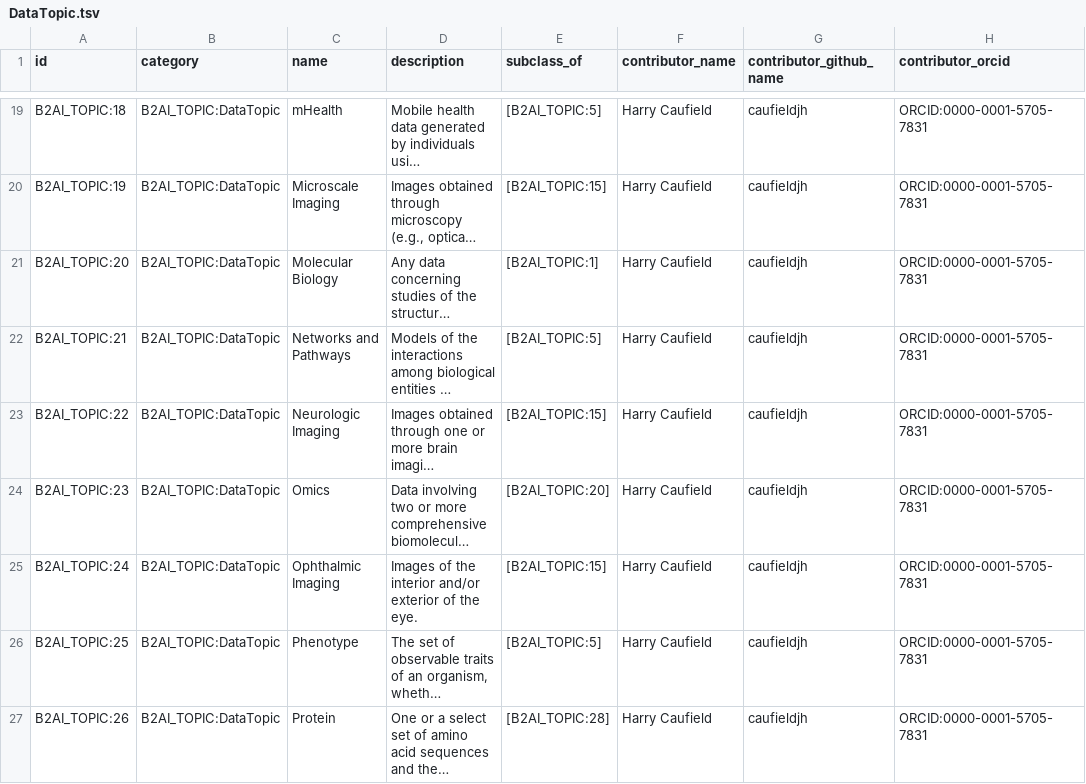
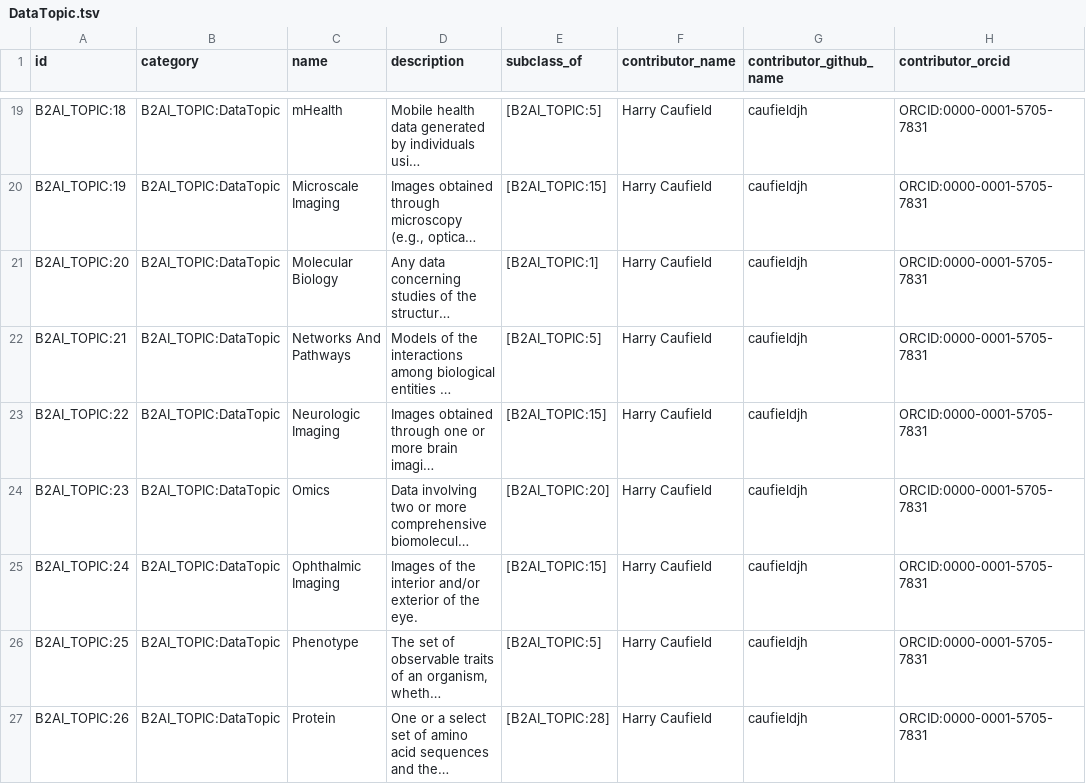
Before and after one commit to bridge2ai/b2ai-standards-registry, a TSV file: project/data/DataTopic.tsv, drawn as a sheet; only a part is shown, gaps mark what is left out; long unchanged cells end in …; the diff names each change by its address in the sheet, - before the commit and + after, or states it on an @@ line.

Commit message:
Adjust capitalization on Network topic

```diff
--- a/project/data/DataTopic.tsv
+++ b/project/data/DataTopic.tsv
-C22 (name): Networks and Pathways
+C22 (name): Networks And Pathways
```
Also changed, not shown: 3 other files.
